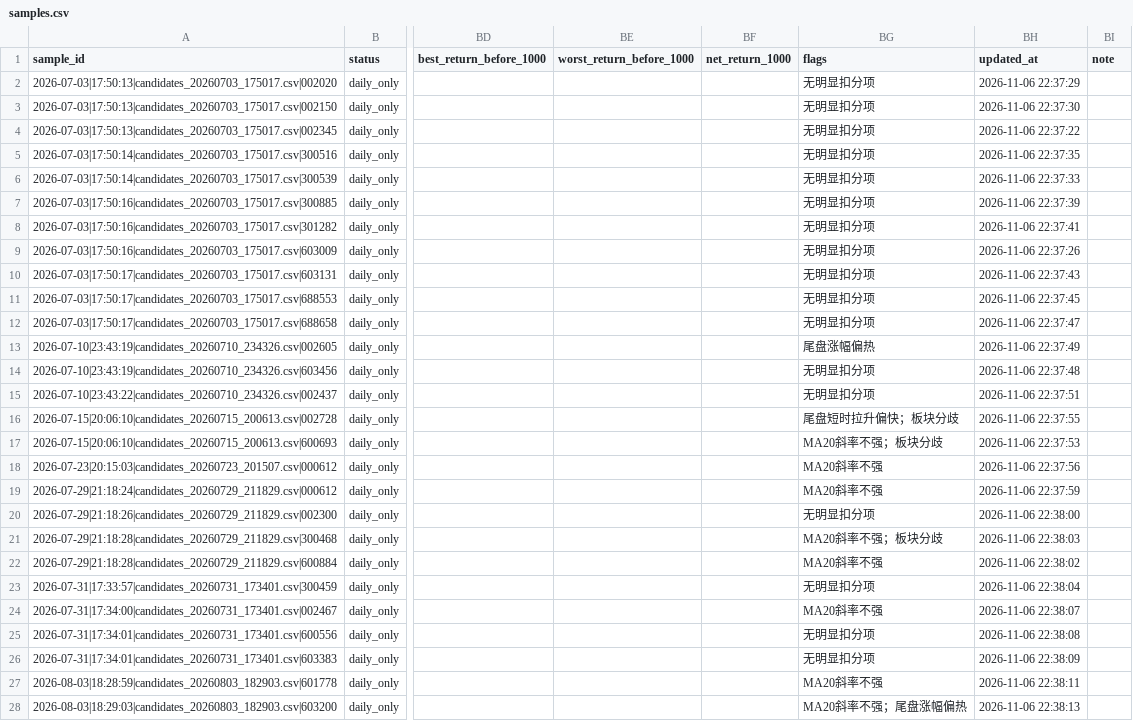
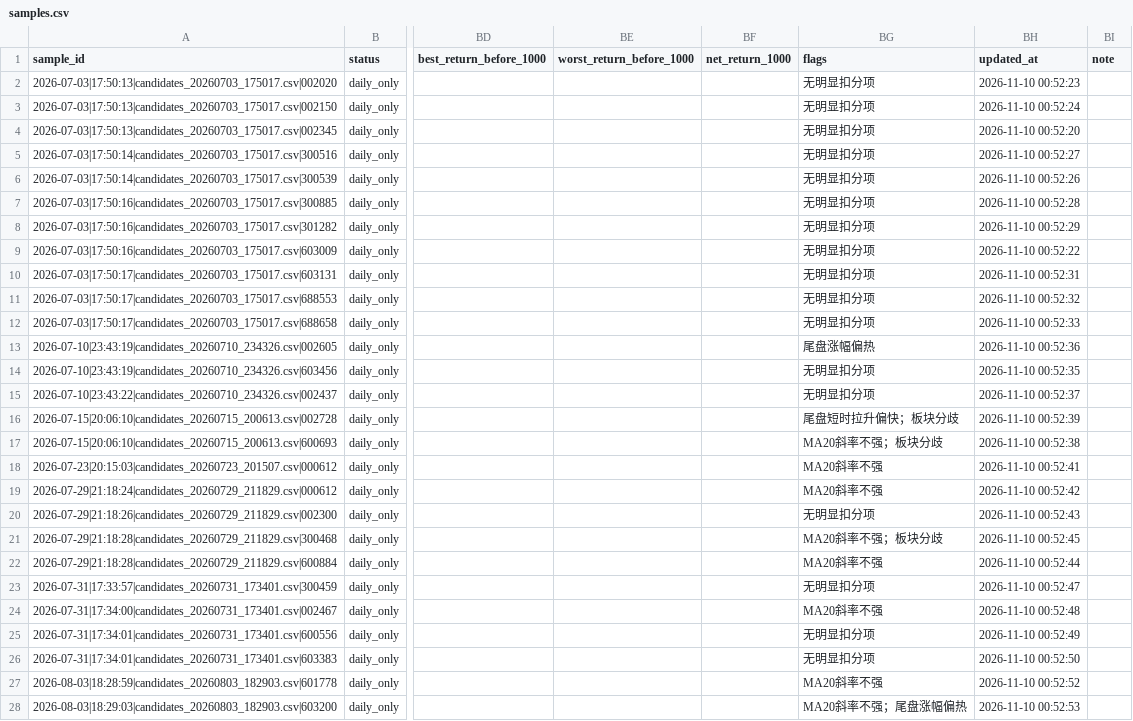
Before and after one commit to nownow123/daily_analysis, a CSV file: a_share_tail_picker/learning/samples.csv, drawn as a sheet; only a part is shown, gaps mark what is left out; the diff covers the shown part only; the diff names each change by its address in the sheet, - before the commit and + after, or states it on an @@ line.

```diff
--- a/a_share_tail_picker/learning/samples.csv
+++ b/a_share_tail_picker/learning/samples.csv
-BH2 (updated_at): 2026-11-06 22:37:29
+BH2 (updated_at): 2026-11-10 00:52:23
-BH3 (updated_at): 2026-11-06 22:37:30
+BH3 (updated_at): 2026-11-10 00:52:24
-BH4 (updated_at): 2026-11-06 22:37:22
+BH4 (updated_at): 2026-11-10 00:52:20
-BH5 (updated_at): 2026-11-06 22:37:35
+BH5 (updated_at): 2026-11-10 00:52:27
-BH6 (updated_at): 2026-11-06 22:37:33
+BH6 (updated_at): 2026-11-10 00:52:26
-BH7 (updated_at): 2026-11-06 22:37:39
+BH7 (updated_at): 2026-11-10 00:52:28
-BH8 (updated_at): 2026-11-06 22:37:41
+BH8 (updated_at): 2026-11-10 00:52:29
-BH9 (updated_at): 2026-11-06 22:37:26
+BH9 (updated_at): 2026-11-10 00:52:22
-BH10 (updated_at): 2026-11-06 22:37:43
+BH10 (updated_at): 2026-11-10 00:52:31
-BH11 (updated_at): 2026-11-06 22:37:45
+BH11 (updated_at): 2026-11-10 00:52:32
-BH12 (updated_at): 2026-11-06 22:37:47
+BH12 (updated_at): 2026-11-10 00:52:33
-BH13 (updated_at): 2026-11-06 22:37:49
+BH13 (updated_at): 2026-11-10 00:52:36
-BH14 (updated_at): 2026-11-06 22:37:48
+BH14 (updated_at): 2026-11-10 00:52:35
-BH15 (updated_at): 2026-11-06 22:37:51
+BH15 (updated_at): 2026-11-10 00:52:37
-BH16 (updated_at): 2026-11-06 22:37:55
+BH16 (updated_at): 2026-11-10 00:52:39
-BH17 (updated_at): 2026-11-06 22:37:53
+BH17 (updated_at): 2026-11-10 00:52:38
-BH18 (updated_at): 2026-11-06 22:37:56
+BH18 (updated_at): 2026-11-10 00:52:41
-BH19 (updated_at): 2026-11-06 22:37:59
+BH19 (updated_at): 2026-11-10 00:52:42
-BH20 (updated_at): 2026-11-06 22:38:00
+BH20 (updated_at): 2026-11-10 00:52:43
-BH21 (updated_at): 2026-11-06 22:38:03
+BH21 (updated_at): 2026-11-10 00:52:45
-BH22 (updated_at): 2026-11-06 22:38:02
+BH22 (updated_at): 2026-11-10 00:52:44
-BH23 (updated_at): 2026-11-06 22:38:04
+BH23 (updated_at): 2026-11-10 00:52:47
-BH24 (updated_at): 2026-11-06 22:38:07
+BH24 (updated_at): 2026-11-10 00:52:48
-BH25 (updated_at): 2026-11-06 22:38:08
+BH25 (updated_at): 2026-11-10 00:52:49
-BH26 (updated_at): 2026-11-06 22:38:09
+BH26 (updated_at): 2026-11-10 00:52:50
-BH27 (updated_at): 2026-11-06 22:38:11
+BH27 (updated_at): 2026-11-10 00:52:52
-BH28 (updated_at): 2026-11-06 22:38:13
+BH28 (updated_at): 2026-11-10 00:52:53
```
Also changed, not shown: 161 edited cells elsewhere in this file, 5 other files.
